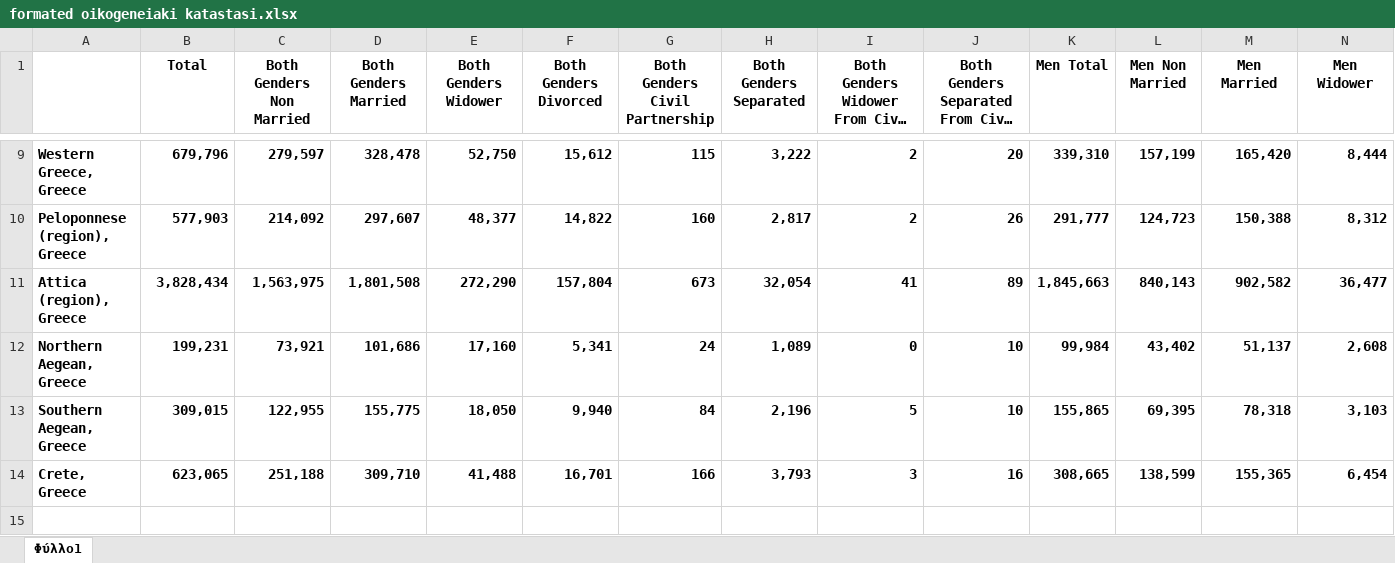
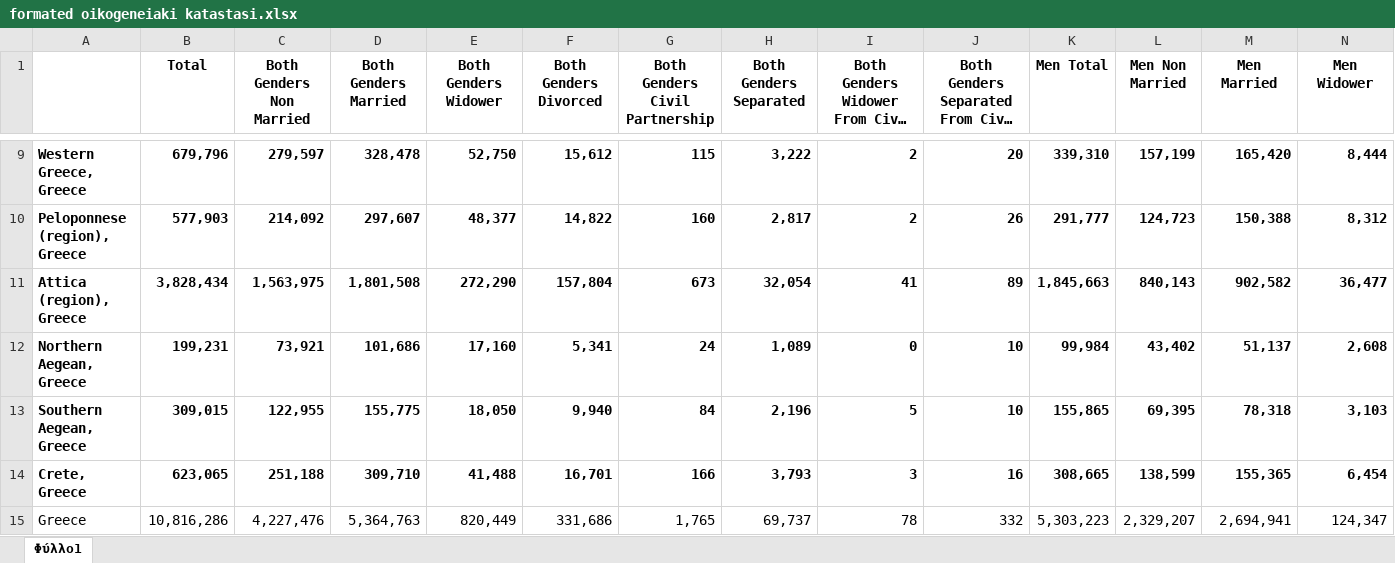
Before and after one commit to gioandreou/thesis-auth, an Excel workbook: excels/elstat/formated oikogeneiaki katastasi.xlsx, sheet Φύλλο1, drawn as a sheet; only a part is shown, gaps mark what is left out; long unchanged cells end in …; values as stored, in another font and other column widths than the file's, no borders; table styles not drawn; rows hold the shown columns only; the diff names each change by its address in the sheet, - before the commit and + after, or states it on an @@ line.

Commit message:
21/3 excels

```diff
--- a/excels/elstat/formated oikogeneiaki katastasi.xlsx (sheet Φύλλο1)
+++ b/excels/elstat/formated oikogeneiaki katastasi.xlsx (sheet Φύλλο1)
+row 15: Greece | 10,816,286 | 4,227,476 | 5,364,763 | 820,449 | 331,686 | 1,765 | 69,737 | 78 | 332 | 5,303,223 | 2,329,207 | 2,694,941 | 124,347
```
Also changed, not shown: excels/lite/lite-Ages-Gender.xlsx, excels/lite/lite-City.xlsx, 8 other files.
